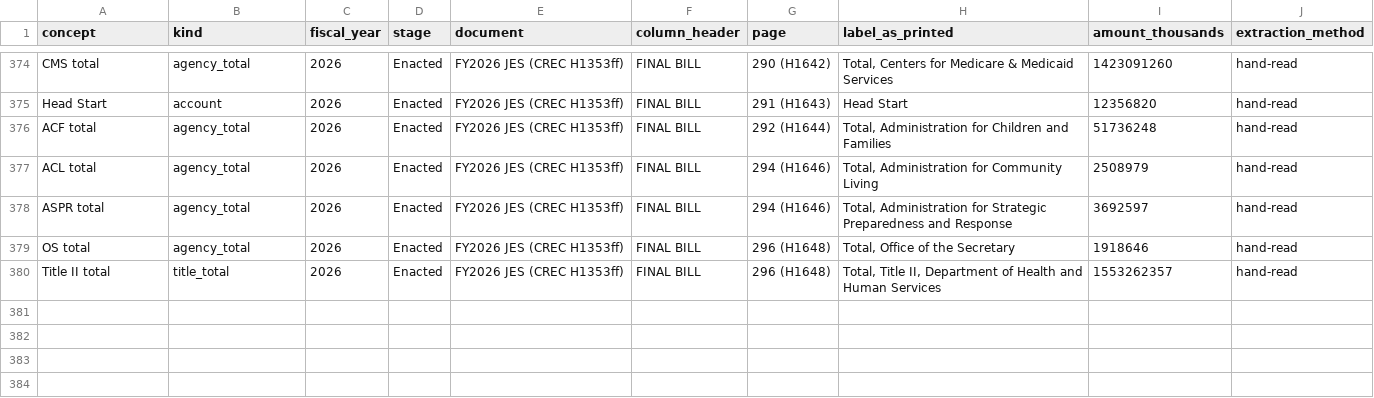
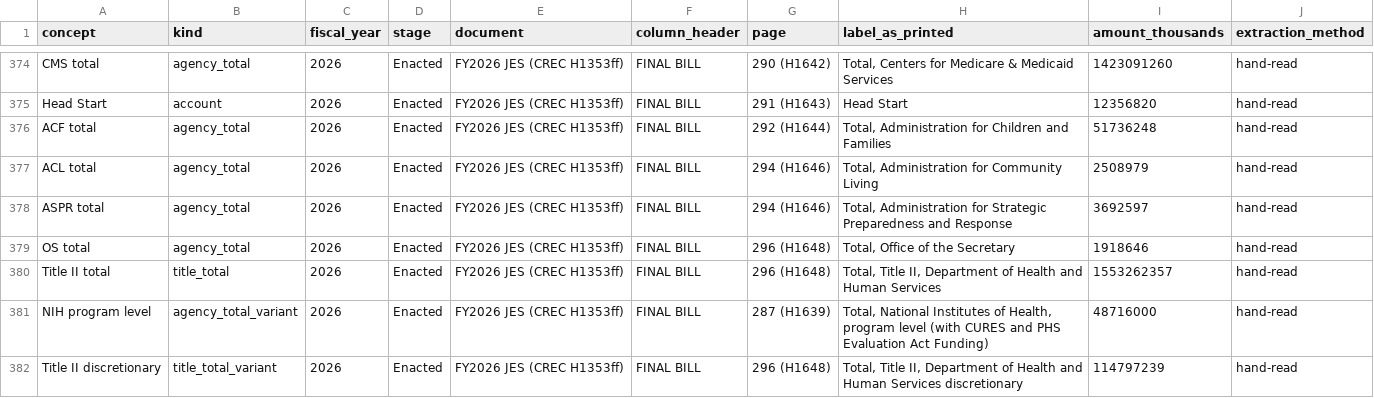
Before and after one commit to georgiadawg27/AppropsIntelligence, a CSV file: reference/review/lhhs/cross_document_rows.csv, drawn as a sheet; only a part is shown, gaps mark what is left out.

```diff
--- a/reference/review/lhhs/cross_document_rows.csv
+++ b/reference/review/lhhs/cross_document_rows.csv
@@ -380 +380,3 @@ OS total,agency_total,2026,Enacted,FY2026 JES (CREC H1353ff),FINAL BILL,296 (H16
 Title II total,title_total,2026,Enacted,FY2026 JES (CREC H1353ff),FINAL BILL,296 (H1648),"Total, Title II, Department of Health and Human Services",1553262357,hand-read
+NIH program level,agency_total_variant,2026,Enacted,FY2026 JES (CREC H1353ff),FINAL BILL,287 (H1639),"Total, National Institutes of Health, program level (with CURES and PHS Evaluation Act Funding)",48716000,hand-read
+Title II discretionary,title_total_variant,2026,Enacted,FY2026 JES (CREC H1353ff),FINAL BILL,296 (H1648),"Total, Title II, Department of Health and Human Services discretionary",114797239,hand-read
```
Also changed, not shown: reference/review/lhhs/cross_document.csv, reference/review/lhhs/workbook/lhhs_observation.csv, 5 other files.
